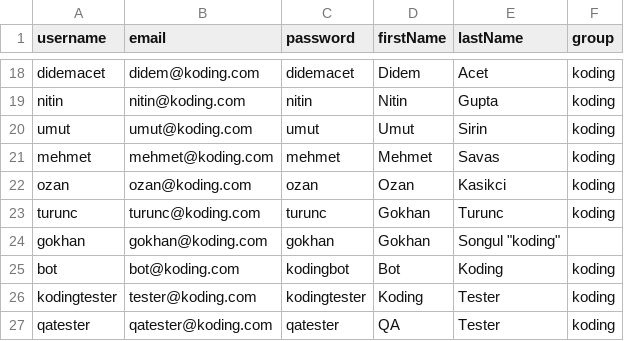
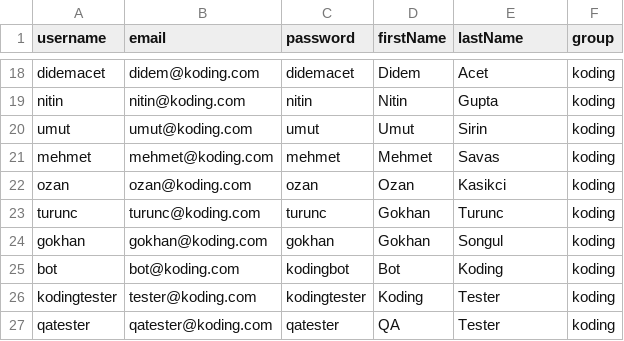
Before and after one commit to koding/koding, a CSV file: scripts/user-importer/team.csv, drawn as a sheet; only a part is shown, gaps mark what is left out.

Commit message:
user-import: fix comma

```diff
--- a/scripts/user-importer/team.csv
+++ b/scripts/user-importer/team.csv
@@ -23,3 +23,3 @@
 "turunc",         "turunc@koding.com",         "turunc",         "Gokhan",         "Turunc",         "koding"
-"gokhan",         "gokhan@koding.com",         "gokhan",         "Gokhan",         "Songul"          "koding"
+"gokhan",         "gokhan@koding.com",         "gokhan",         "Gokhan",         "Songul",         "koding"
 "bot",            "bot@koding.com",            "kodingbot",      "Bot",            "Koding",         "koding"
```
